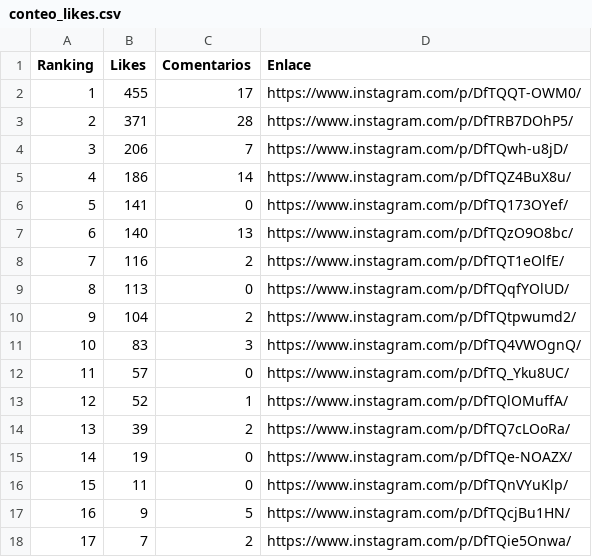
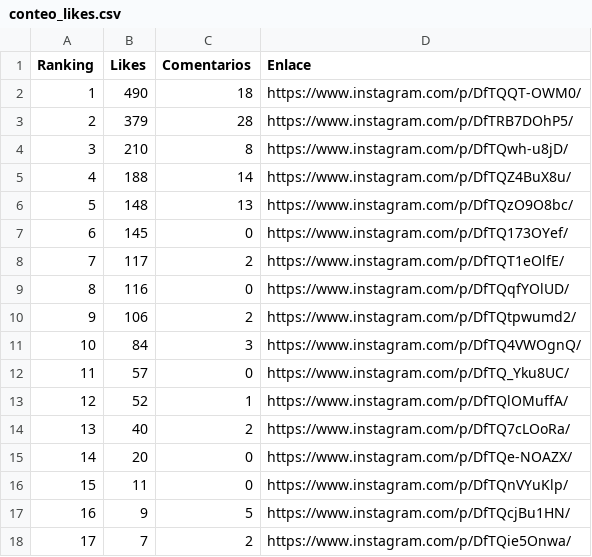
Before and after one commit to MatyJiin/conteo_likes, a CSV file: conteo_likes.csv, drawn as a sheet.

```diff
--- a/conteo_likes.csv
+++ b/conteo_likes.csv
@@ -1,16 +1,16 @@
 Ranking,Likes,Comentarios,Enlace
-1,455,17,"https://www.instagram.com/p/DfTQQT-OWM0/"
-2,371,28,"https://www.instagram.com/p/DfTRB7DOhP5/"
-3,206,7,"https://www.instagram.com/p/DfTQwh-u8jD/"
-4,186,14,"https://www.instagram.com/p/DfTQZ4BuX8u/"
-5,141,0,"https://www.instagram.com/p/DfTQ173OYef/"
-6,140,13,"https://www.instagram.com/p/DfTQzO9O8bc/"
-7,116,2,"https://www.instagram.com/p/DfTQT1eOlfE/"
-8,113,0,"https://www.instagram.com/p/DfTQqfYOlUD/"
-9,104,2,"https://www.instagram.com/p/DfTQtpwumd2/"
-10,83,3,"https://www.instagram.com/p/DfTQ4VWOgnQ/"
+1,490,18,"https://www.instagram.com/p/DfTQQT-OWM0/"
+2,379,28,"https://www.instagram.com/p/DfTRB7DOhP5/"
+3,210,8,"https://www.instagram.com/p/DfTQwh-u8jD/"
+4,188,14,"https://www.instagram.com/p/DfTQZ4BuX8u/"
+5,148,13,"https://www.instagram.com/p/DfTQzO9O8bc/"
+6,145,0,"https://www.instagram.com/p/DfTQ173OYef/"
+7,117,2,"https://www.instagram.com/p/DfTQT1eOlfE/"
+8,116,0,"https://www.instagram.com/p/DfTQqfYOlUD/"
+9,106,2,"https://www.instagram.com/p/DfTQtpwumd2/"
+10,84,3,"https://www.instagram.com/p/DfTQ4VWOgnQ/"
 11,57,0,"https://www.instagram.com/p/DfTQ_Yku8UC/"
 12,52,1,"https://www.instagram.com/p/DfTQlOMuffA/"
-13,39,2,"https://www.instagram.com/p/DfTQ7cLOoRa/"
-14,19,0,"https://www.instagram.com/p/DfTQe-NOAZX/"
+13,40,2,"https://www.instagram.com/p/DfTQ7cLOoRa/"
+14,20,0,"https://www.instagram.com/p/DfTQe-NOAZX/"
 15,11,0,"https://www.instagram.com/p/DfTQnVYuKlp/"
```
Also changed, not shown: 6 other files.
